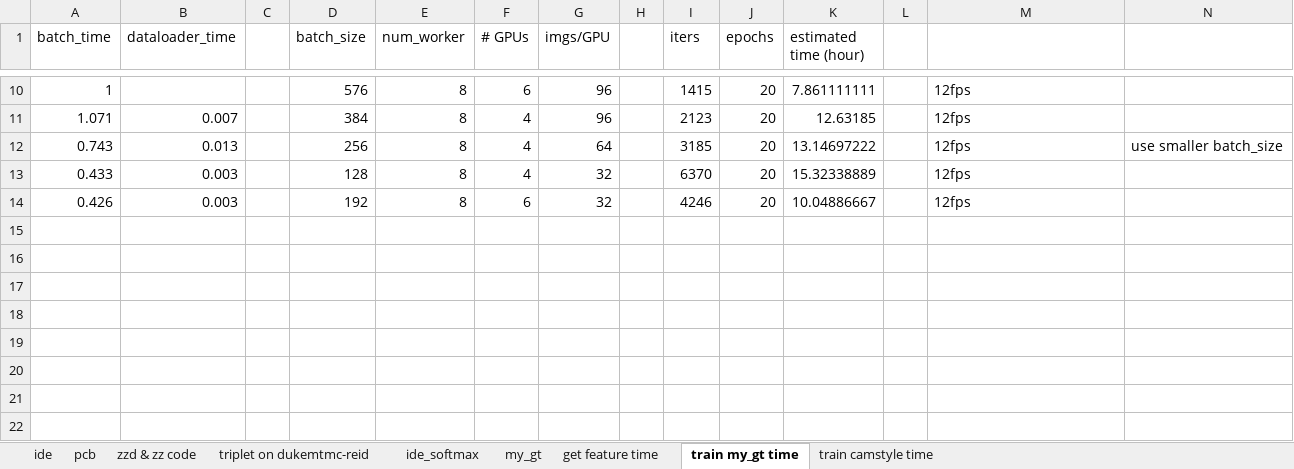
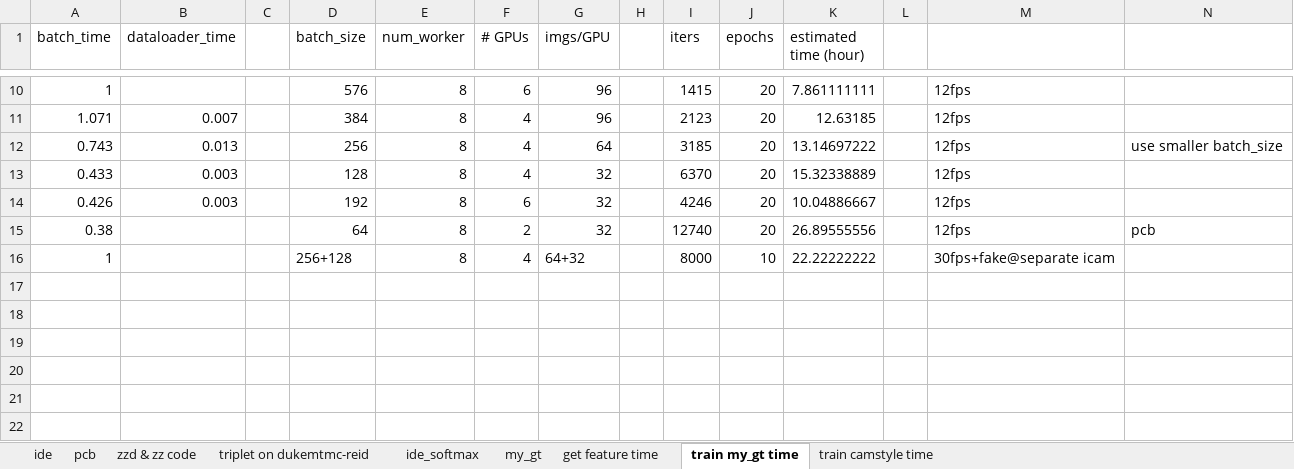
Before and after one commit to hou-yz/open-reid-tracking, an Excel workbook: pcb_rpp_result.xlsx, sheet train my_gt time, drawn as a sheet; only a part is shown, gaps mark what is left out; values as stored, in another font and other column widths than the file's, no borders; rows hold the shown columns only; the diff names each change by its address in the sheet, - before the commit and + after, or states it on an @@ line.

```diff
--- a/pcb_rpp_result.xlsx (sheet train my_gt time)
+++ b/pcb_rpp_result.xlsx (sheet train my_gt time)
-row 15: (empty)
+row 15: 0.38 |  |  | 64 | 8 | 2 | 32 |  | 12740 | 20 | 26.89555556 |  | 12fps | pcb
-row 16: (empty)
+row 16: 1 |  |  | 256+128 | 8 | 4 | 64+32 |  | 8000 | 10 | 22.22222222 |  | 30fps+fake@separate icam
```
Also changed, not shown: sheet pcb, sheet ide_softmax, sheet my_gt, 3 other files.
